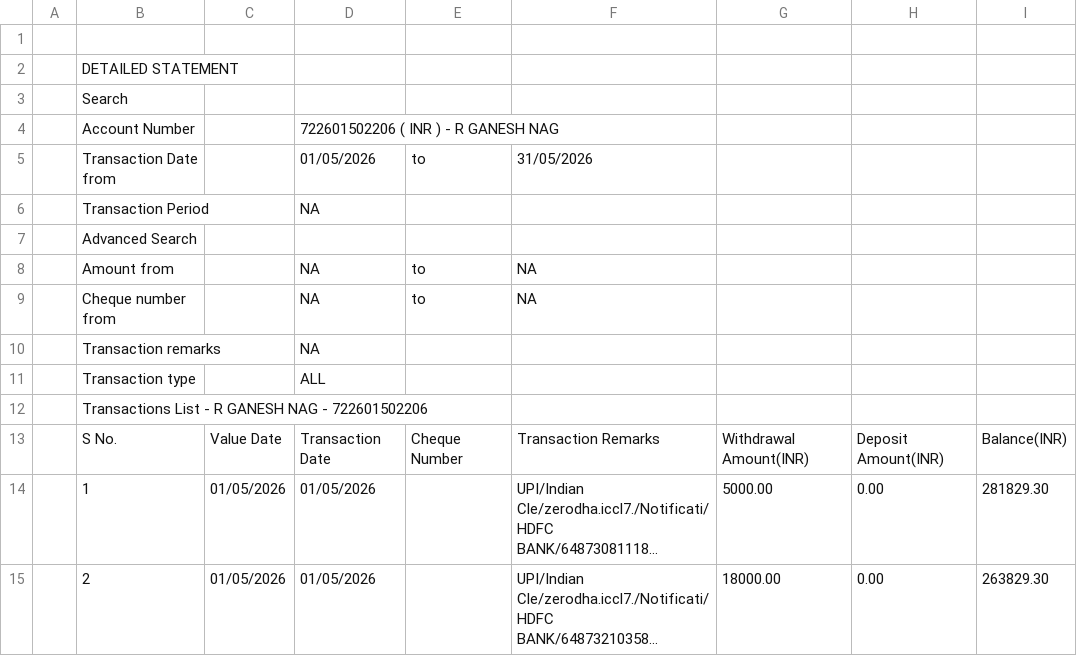
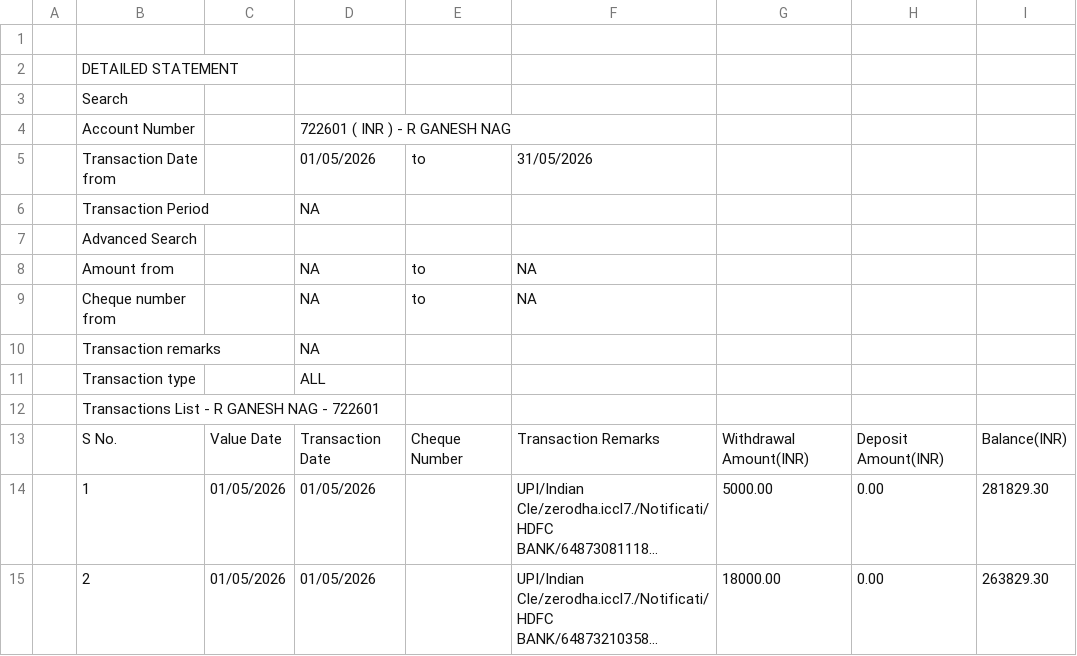
Before and after one commit to NagGanesh-23/Expense_Tracker_060626, a CSV file: statements/icici_bank_May2026.csv, drawn as a sheet; only a part is shown; long unchanged cells end in ….

Commit message:
Update icici_bank_May2026.csv

```diff
--- a/statements/icici_bank_May2026.csv
+++ b/statements/icici_bank_May2026.csv
@@ -3,3 +3,3 @@
 ,Search,,,,,,,,
-,Account Number,,722601502206 ( INR )  - R GANESH NAG,,,,,,
+,Account Number,,722601 ( INR )  - R GANESH NAG,,,,,,
 ,Transaction Date from,,01/05/2026,to,31/05/2026,,,,
@@ -11,3 +11,3 @@
 ,Transaction type,,ALL,,,,,,
-,Transactions List - R GANESH NAG - 722601502206,,,,,,,,
+,Transactions List - R GANESH NAG - 722601,,,,,,,,
 ,S No.,Value Date,Transaction Date,Cheque Number,Transaction Remarks,Withdrawal Amount(INR),Deposit Amount(INR),Balance(INR),
```
